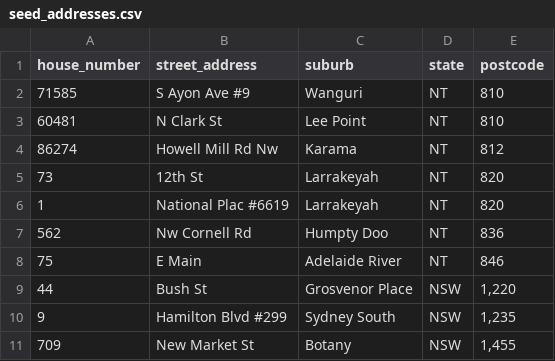
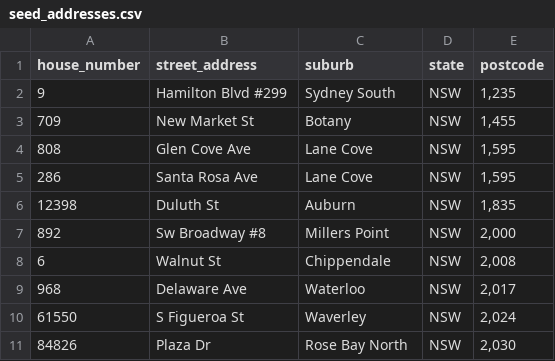
Before and after one commit to pacificalabs/propertyser, a CSV file: lib/csv/seed_addresses.csv, drawn as a sheet; only a part is shown; the shorter side is filled out with more unchanged rows; the diff names each change by its address in the sheet, - before the commit and + after, or states it on an @@ line.

```diff
--- a/lib/csv/seed_addresses.csv
+++ b/lib/csv/seed_addresses.csv
-row 2: 71585 | S Ayon Ave #9 | Wanguri | NT | 810
-row 3: 60481 | N Clark St | Lee Point | NT | 810
-row 4: 86274 | Howell Mill Rd Nw | Karama | NT | 812
-row 5: 73 | 12th St | Larrakeyah | NT | 820
-row 6: 1 | National Plac #6619 | Larrakeyah | NT | 820
-row 7: 562 | Nw Cornell Rd | Humpty Doo | NT | 836
-row 8: 75 | E Main | Adelaide River | NT | 846
-row 9: 44 | Bush St | Grosvenor Place | NSW | 1,220
```
Also changed, not shown: 5 other files.
